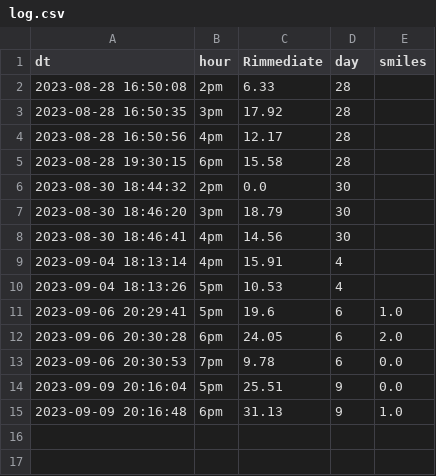
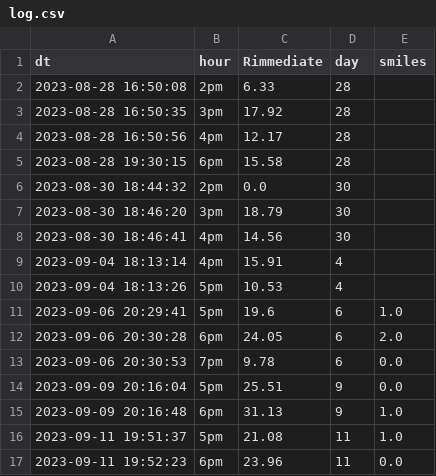
Before and after one commit to simonSlamka/scheduler, a CSV file: log.csv, drawn as a sheet; the diff names each change by its address in the sheet, - before the commit and + after, or states it on an @@ line.

Commit message:
new data

```diff
--- a/log.csv
+++ b/log.csv
+row 16: 2023-09-11 19:51:37 | 5pm | 21.08 | 11 | 1.0
+row 17: 2023-09-11 19:52:23 | 6pm | 23.96 | 11 | 0.0
```
Also changed, not shown: 1 other file.
